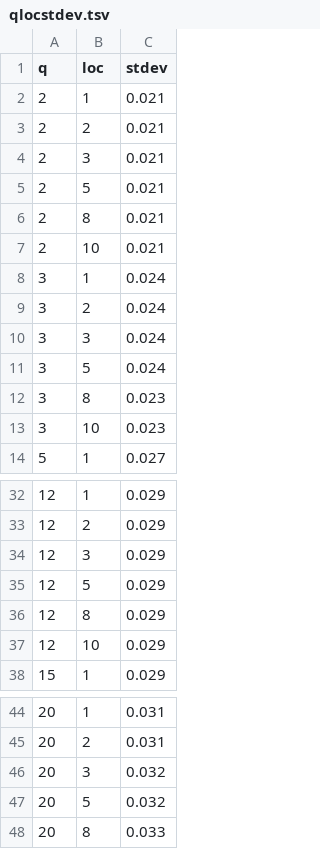
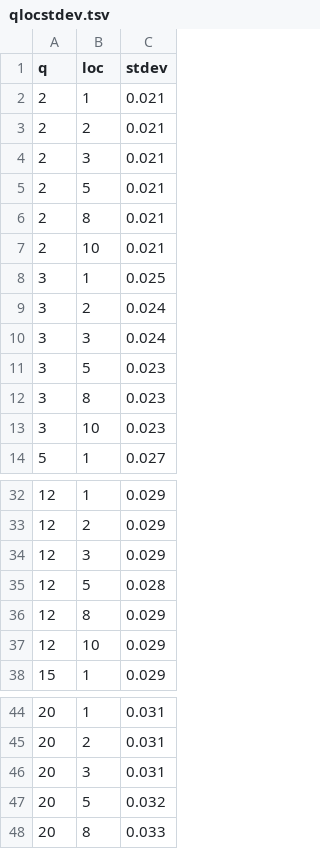
Before and after one commit to dgarrimar/manta-sim, a TSV file: bin/qlocstdev.tsv, drawn as a sheet; only a part is shown, gaps mark what is left out.

```diff
--- a/bin/qlocstdev.tsv
+++ b/bin/qlocstdev.tsv
@@ -7,6 +7,6 @@ q	loc	stdev
 2	10	0.021
-3	1	0.024
+3	1	0.025
 3	2	0.024
 3	3	0.024
-3	5	0.024
+3	5	0.023
 3	8	0.023
@@ -34,3 +34,3 @@ q	loc	stdev
 12	3	0.029
-12	5	0.029
+12	5	0.028
 12	8	0.029
@@ -45,3 +45,3 @@ q	loc	stdev
 20	2	0.031
-20	3	0.032
+20	3	0.031
 20	5	0.032
```
Also changed, not shown: 3 other files.
